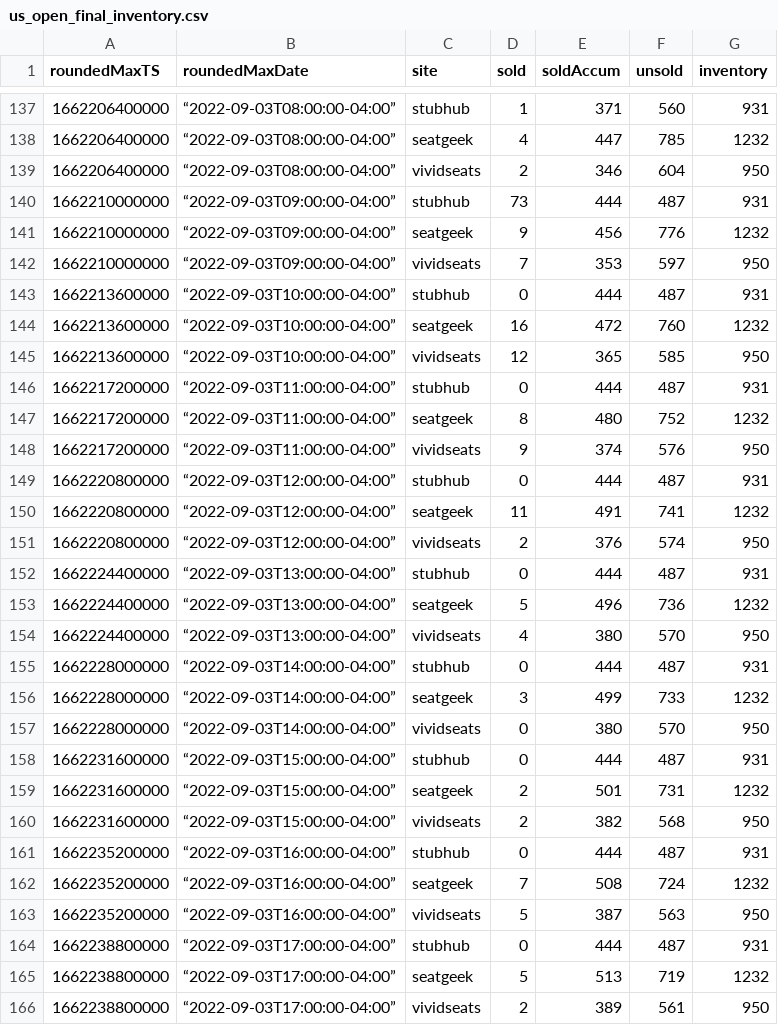
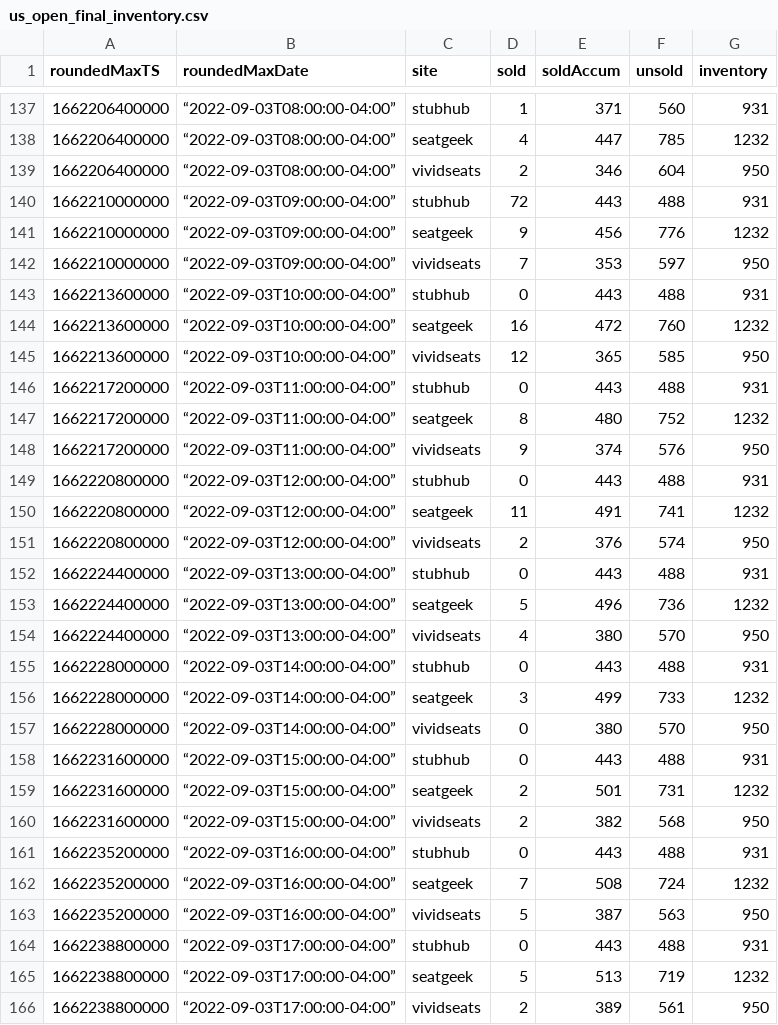
Before and after one commit to spudtrooper/spudtrooper.github.io, a CSV file: seats/us_open_final/us_open_final_inventory.csv, drawn as a sheet; only a part is shown, gaps mark what is left out; the diff covers the shown part only.

```diff
--- a/seats/us_open_final/us_open_final_inventory.csv
+++ b/seats/us_open_final/us_open_final_inventory.csv
@@ -139,27 +139,27 @@ roundedMaxTS,roundedMaxDate,site,sold,soldAccum,unsold,inventory
 1662206400000,“2022-09-03T08:00:00-04:00”,vividseats,2,346,604,950
-1662210000000,“2022-09-03T09:00:00-04:00”,stubhub,73,444,487,931
+1662210000000,“2022-09-03T09:00:00-04:00”,stubhub,72,443,488,931
 1662210000000,“2022-09-03T09:00:00-04:00”,seatgeek,9,456,776,1232
 1662210000000,“2022-09-03T09:00:00-04:00”,vividseats,7,353,597,950
-1662213600000,“2022-09-03T10:00:00-04:00”,stubhub,0,444,487,931
+1662213600000,“2022-09-03T10:00:00-04:00”,stubhub,0,443,488,931
 1662213600000,“2022-09-03T10:00:00-04:00”,seatgeek,16,472,760,1232
 1662213600000,“2022-09-03T10:00:00-04:00”,vividseats,12,365,585,950
-1662217200000,“2022-09-03T11:00:00-04:00”,stubhub,0,444,487,931
+1662217200000,“2022-09-03T11:00:00-04:00”,stubhub,0,443,488,931
 1662217200000,“2022-09-03T11:00:00-04:00”,seatgeek,8,480,752,1232
 1662217200000,“2022-09-03T11:00:00-04:00”,vividseats,9,374,576,950
-1662220800000,“2022-09-03T12:00:00-04:00”,stubhub,0,444,487,931
+1662220800000,“2022-09-03T12:00:00-04:00”,stubhub,0,443,488,931
 1662220800000,“2022-09-03T12:00:00-04:00”,seatgeek,11,491,741,1232
 1662220800000,“2022-09-03T12:00:00-04:00”,vividseats,2,376,574,950
-1662224400000,“2022-09-03T13:00:00-04:00”,stubhub,0,444,487,931
+1662224400000,“2022-09-03T13:00:00-04:00”,stubhub,0,443,488,931
 1662224400000,“2022-09-03T13:00:00-04:00”,seatgeek,5,496,736,1232
 1662224400000,“2022-09-03T13:00:00-04:00”,vividseats,4,380,570,950
-1662228000000,“2022-09-03T14:00:00-04:00”,stubhub,0,444,487,931
+1662228000000,“2022-09-03T14:00:00-04:00”,stubhub,0,443,488,931
 1662228000000,“2022-09-03T14:00:00-04:00”,seatgeek,3,499,733,1232
 1662228000000,“2022-09-03T14:00:00-04:00”,vividseats,0,380,570,950
-1662231600000,“2022-09-03T15:00:00-04:00”,stubhub,0,444,487,931
+1662231600000,“2022-09-03T15:00:00-04:00”,stubhub,0,443,488,931
 1662231600000,“2022-09-03T15:00:00-04:00”,seatgeek,2,501,731,1232
 1662231600000,“2022-09-03T15:00:00-04:00”,vividseats,2,382,568,950
-1662235200000,“2022-09-03T16:00:00-04:00”,stubhub,0,444,487,931
+1662235200000,“2022-09-03T16:00:00-04:00”,stubhub,0,443,488,931
 1662235200000,“2022-09-03T16:00:00-04:00”,seatgeek,7,508,724,1232
 1662235200000,“2022-09-03T16:00:00-04:00”,vividseats,5,387,563,950
-1662238800000,“2022-09-03T17:00:00-04:00”,stubhub,0,444,487,931
+1662238800000,“2022-09-03T17:00:00-04:00”,stubhub,0,443,488,931
 1662238800000,“2022-09-03T17:00:00-04:00”,seatgeek,5,513,719,1232
```
Also changed, not shown: 3 added rows and 32 edited cells elsewhere in this file, seats/us_open_final/us_open_final_metadata-old.csv, seats/us_open_final/us_open_final_metadata.csv, 6 other files.
